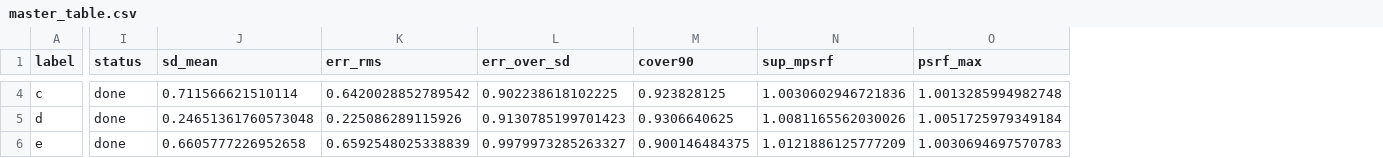
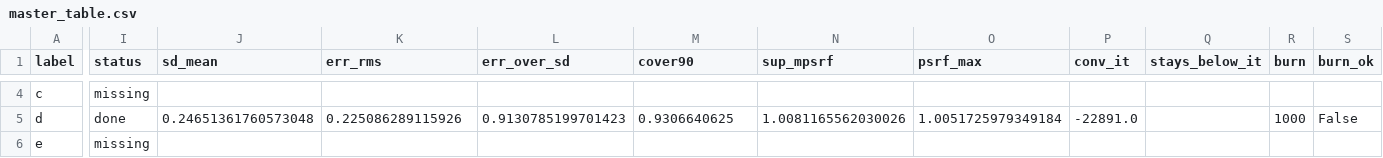
Before and after one commit to Aidan-Gettemy/rho_beta_mcmc_studies, a CSV file: runs/msm_local_kle_2026-11/dd_end/master_table.csv, drawn as a sheet; only a part is shown, gaps mark what is left out; the diff covers the shown part only; the diff names each change by its address in the sheet, - before the commit and + after, or states it on an @@ line.

```diff
--- a/runs/msm_local_kle_2026-11/dd_end/master_table.csv
+++ b/runs/msm_local_kle_2026-11/dd_end/master_table.csv
+column P (conv_it), row 5: -22891.0
+column Q (stays_below_it), empty
+column R (burn), row 5: 1000
+column S (burn_ok), row 5: False
-I4 (status): done
+I4 (status): missing
-J4 (sd_mean): 0.711566621510114
+J4 (sd_mean): (empty)
-K4 (err_rms): 0.6420028852789542
+K4 (err_rms): (empty)
-L4 (err_over_sd): 0.902238618102225
+L4 (err_over_sd): (empty)
-M4 (cover90): 0.923828125
+M4 (cover90): (empty)
-N4 (sup_mpsrf): 1.0030602946721836
+N4 (sup_mpsrf): (empty)
-O4 (psrf_max): 1.0013285994982748
+O4 (psrf_max): (empty)
-I6 (status): done
+I6 (status): missing
-J6 (sd_mean): 0.6605777226952658
+J6 (sd_mean): (empty)
-K6 (err_rms): 0.6592548025338839
+K6 (err_rms): (empty)
-L6 (err_over_sd): 0.9979973285263327
+L6 (err_over_sd): (empty)
-M6 (cover90): 0.900146484375
+M6 (cover90): (empty)
-N6 (sup_mpsrf): 1.0121886125777209
+N6 (sup_mpsrf): (empty)
-O6 (psrf_max): 1.0030694697570783
+O6 (psrf_max): (empty)
```
Also changed, not shown: 38 edited cells elsewhere in this file.
